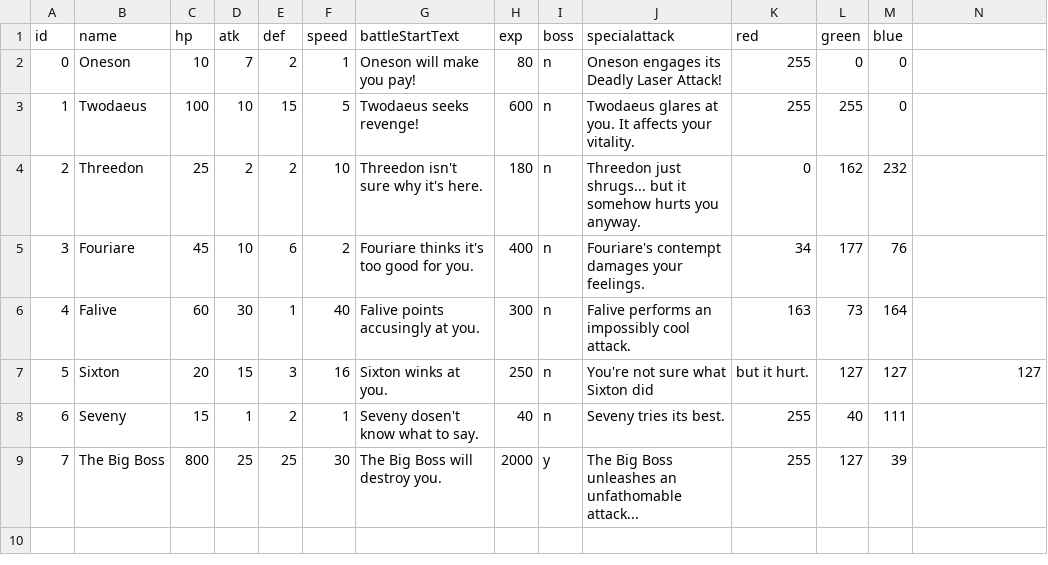
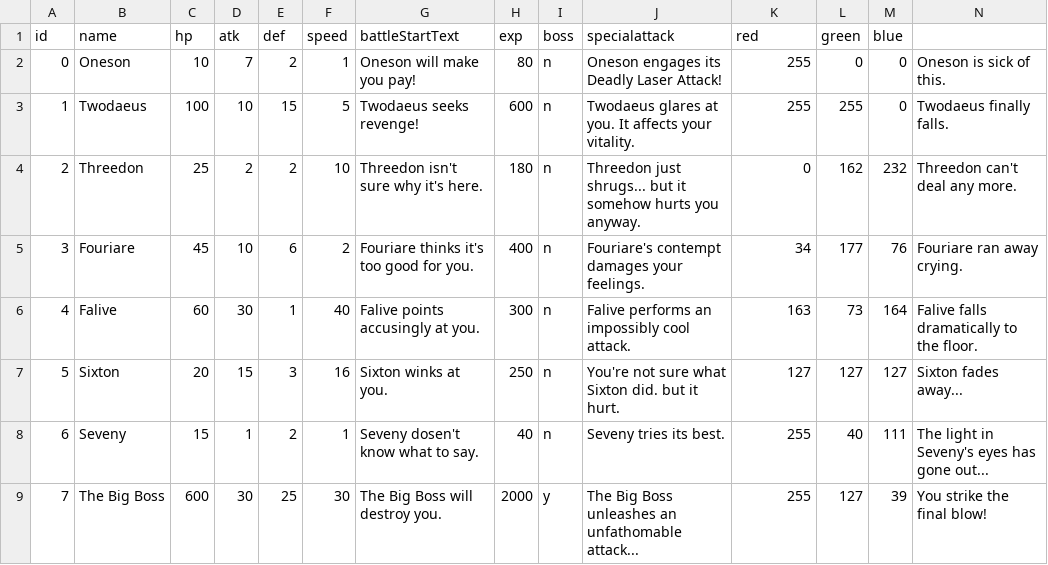
Before and after one commit to Simoniscool493/oopProject2, a CSV file: data/monsters.csv, drawn as a sheet.

```diff
--- a/data/monsters.csv
+++ b/data/monsters.csv
@@ -1,9 +1,9 @@
 id,name,  hp, atk,def,speed,battleStartText,exp,boss,specialattack,red,green,blue
-0,Oneson,10,7,2,1,Oneson will make you pay!,80,n,Oneson engages its Deadly Laser Attack!,255,0,0
-1,Twodaeus,100,10,15,5,Twodaeus seeks revenge!,600,n,Twodaeus glares at you. It affects your vitality.,255,255,0
-2,Threedon,25,2,2,10,Threedon isn't sure why it's here.,180,n,Threedon just shrugs... but it somehow hurts you anyway.,0,162,232
-3,Fouriare,45,10,6,2,Fouriare thinks it's too good for you.,400,n,Fouriare's contempt damages your feelings.,34,177,76
-4,Falive,60,30,1,40,Falive points accusingly at you.,300,n,Falive performs an impossibly cool attack.,163,73,164
-5,Sixton,20,15,3,16,Sixton winks at you.,250,n,You're not sure what Sixton did, but it hurt.,127,127,127
-6,Seveny,15,1,2,1,Seveny dosen't know what to say.,40,n,Seveny tries its best.,255,40,111
-7,The Big Boss,800,25,25,30,The Big Boss will destroy you.,2000,y,The Big Boss unleashes an unfathomable attack...,255,127,39
+0,Oneson,10,7,2,1,Oneson will make you pay!,80,n,Oneson engages its Deadly Laser Attack!,255,0,0,Oneson is sick of this.
+1,Twodaeus,100,10,15,5,Twodaeus seeks revenge!,600,n,Twodaeus glares at you. It affects your vitality.,255,255,0,Twodaeus finally falls.
+2,Threedon,25,2,2,10,Threedon isn't sure why it's here.,180,n,Threedon just shrugs... but it somehow hurts you anyway.,0,162,232,Threedon can't deal any more.
+3,Fouriare,45,10,6,2,Fouriare thinks it's too good for you.,400,n,Fouriare's contempt damages your feelings.,34,177,76,Fouriare ran away crying.
+4,Falive,60,30,1,40,Falive points accusingly at you.,300,n,Falive performs an impossibly cool attack.,163,73,164,Falive falls dramatically to the floor.
+5,Sixton,20,15,3,16,Sixton winks at you.,250,n,You're not sure what Sixton did. but it hurt.,127,127,127,Sixton fades away...
+6,Seveny,15,1,2,1,Seveny dosen't know what to say.,40,n,Seveny tries its best.,255,40,111,The light in Seveny's eyes has gone out...
+7,The Big Boss,600,30,25,30,The Big Boss will destroy you.,2000,y,The Big Boss unleashes an unfathomable attack...,255,127,39,You strike the final blow!
```
Also changed, not shown: 18 other files.
